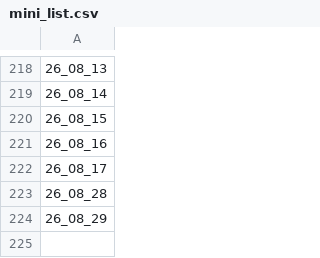
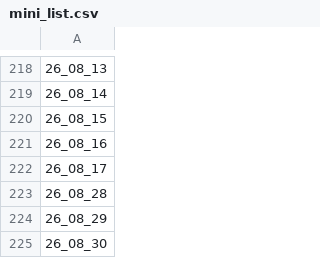
Before and after one commit to lesserfish/FuckYouNYT, a CSV file: docs/older/mini_list.csv, drawn as a sheet; only a part is shown, gaps mark what is left out.

```diff
--- a/docs/older/mini_list.csv
+++ b/docs/older/mini_list.csv
@@ -224 +224,2 @@
 26_08_29
+26_08_30
```
Also changed, not shown: 5 other files.
